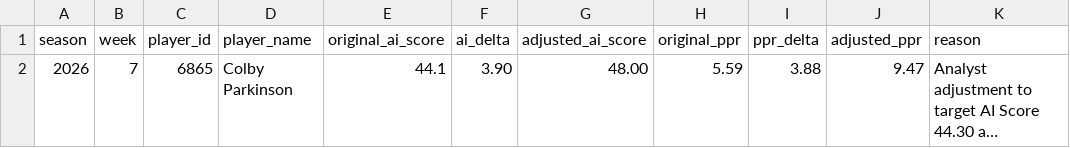
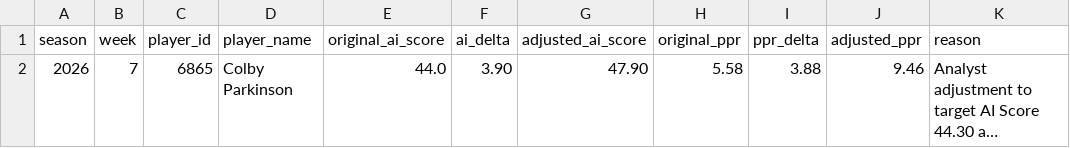
Before and after one commit to egarza2424/Data-Daddy, a CSV file: projection-model/validation/2026-week7-analyst-adjustments-audit.csv, drawn as a sheet; only a part is shown; long unchanged cells end in …; the diff names each change by its address in the sheet, - before the commit and + after, or states it on an @@ line.

```diff
--- a/projection-model/validation/2026-week7-analyst-adjustments-audit.csv
+++ b/projection-model/validation/2026-week7-analyst-adjustments-audit.csv
-E2 (original_ai_score): 44.1
+E2 (original_ai_score): 44.0
-G2 (adjusted_ai_score): 48.00
+G2 (adjusted_ai_score): 47.90
-H2 (original_ppr): 5.59
+H2 (original_ppr): 5.58
-J2 (adjusted_ppr): 9.47
+J2 (adjusted_ppr): 9.46
```
Also changed, not shown: projection-model/2026-week7-ppr-projections.csv, projection-model/validation/2024-rb-absence-retention-backtest.csv, 4 other files.
